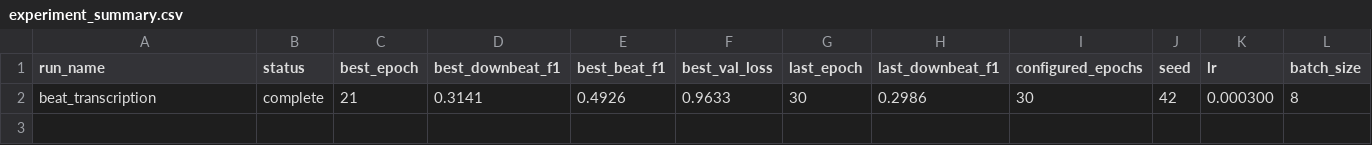
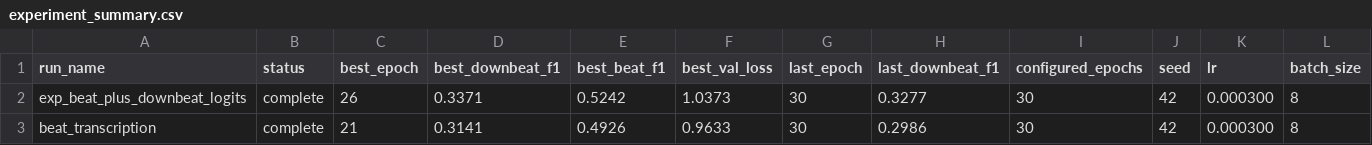
Before and after one commit to anime-song/BeatTracker, a CSV file: reports/experiment_summary.csv, drawn as a sheet; only a part is shown; rows hold the shown columns only; the diff names each change by its address in the sheet, - before the commit and + after, or states it on an @@ line.

```diff
--- a/reports/experiment_summary.csv
+++ b/reports/experiment_summary.csv
+row 2: exp_beat_plus_downbeat_logits | complete | 26 | 0.3371 | 0.5242 | 1.0373 | 30 | 0.3277 | 30 | 42 | 0.000300 | 8
```
Also changed, not shown: 2 other files.
